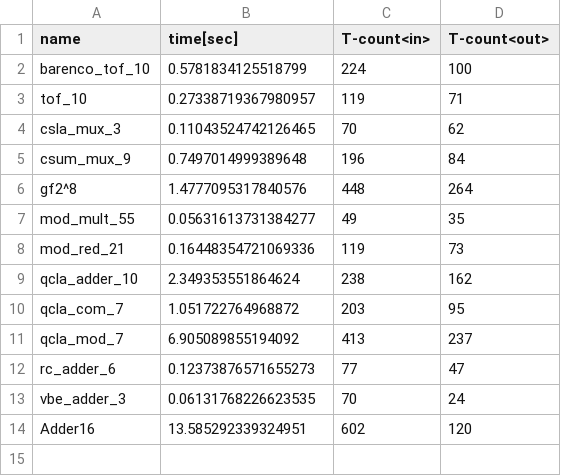
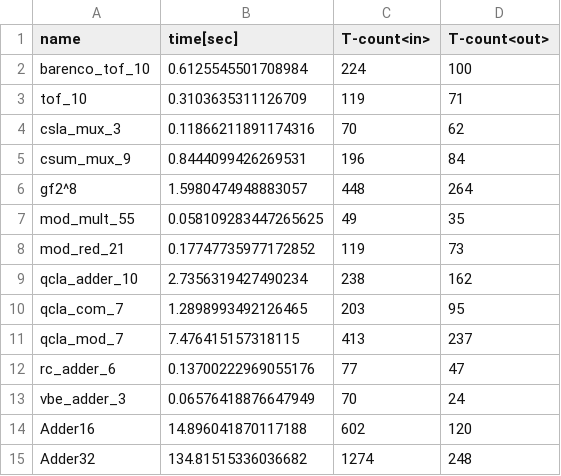
Before and after one commit to samn33/sharqit, a CSV file: benchmarks/result_pyzx.csv, drawn as a sheet.

Commit message:
update benchmarks

```diff
--- a/benchmarks/result_pyzx.csv
+++ b/benchmarks/result_pyzx.csv
@@ -1,14 +1,15 @@
 name,time[sec],T-count<in>,T-count<out>
-barenco_tof_10,0.5781834125518799,224,100
-tof_10,0.27338719367980957,119,71
-csla_mux_3,0.11043524742126465,70,62
-csum_mux_9,0.7497014999389648,196,84
-gf2^8,1.4777095317840576,448,264
-mod_mult_55,0.05631613731384277,49,35
-mod_red_21,0.16448354721069336,119,73
-qcla_adder_10,2.349353551864624,238,162
-qcla_com_7,1.051722764968872,203,95
-qcla_mod_7,6.905089855194092,413,237
-rc_adder_6,0.12373876571655273,77,47
-vbe_adder_3,0.06131768226623535,70,24
-Adder16,13.585292339324951,602,120
+barenco_tof_10,0.6125545501708984,224,100
+tof_10,0.3103635311126709,119,71
+csla_mux_3,0.11866211891174316,70,62
+csum_mux_9,0.8444099426269531,196,84
+gf2^8,1.5980474948883057,448,264
+mod_mult_55,0.058109283447265625,49,35
+mod_red_21,0.17747735977172852,119,73
+qcla_adder_10,2.7356319427490234,238,162
+qcla_com_7,1.2898993492126465,203,95
+qcla_mod_7,7.476415157318115,413,237
+rc_adder_6,0.13700222969055176,77,47
+vbe_adder_3,0.06576418876647949,70,24
+Adder16,14.896041870117188,602,120
+Adder32,134.81515336036682,1274,248
```
Also changed, not shown: benchmarks/result_sharq.csv, 4 other files.
